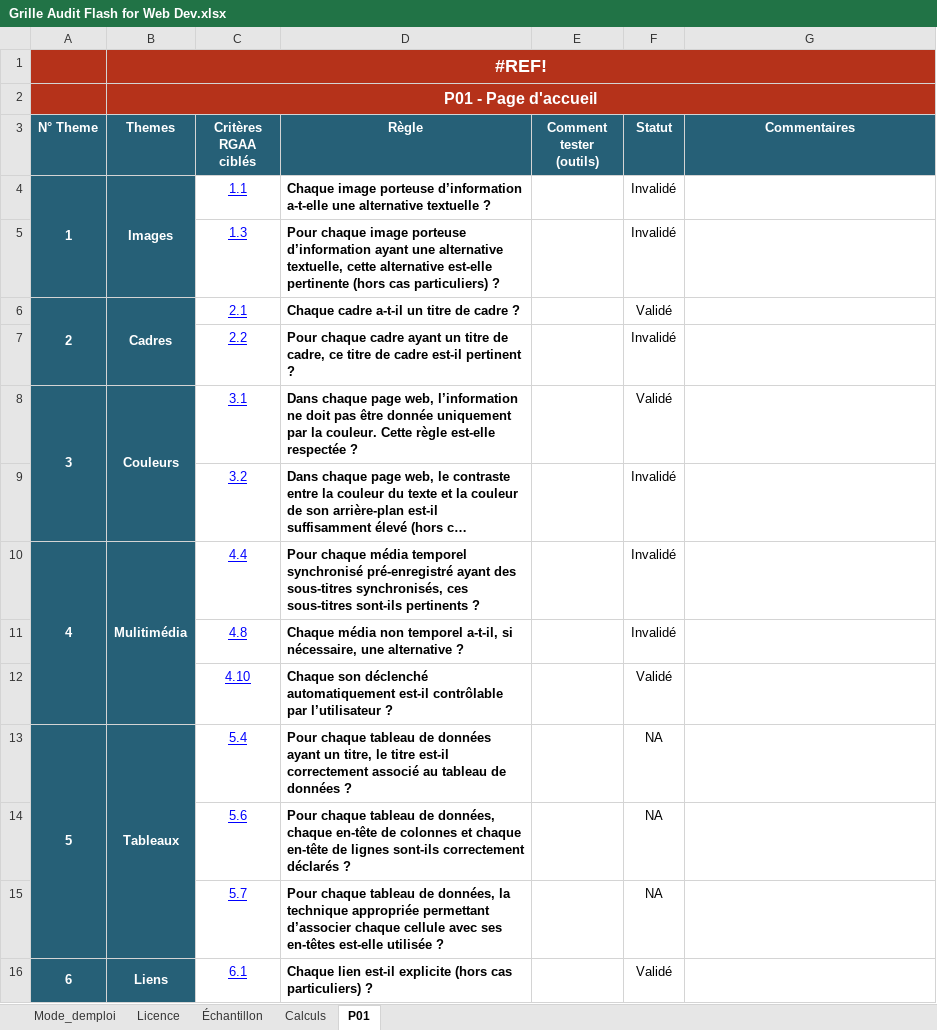
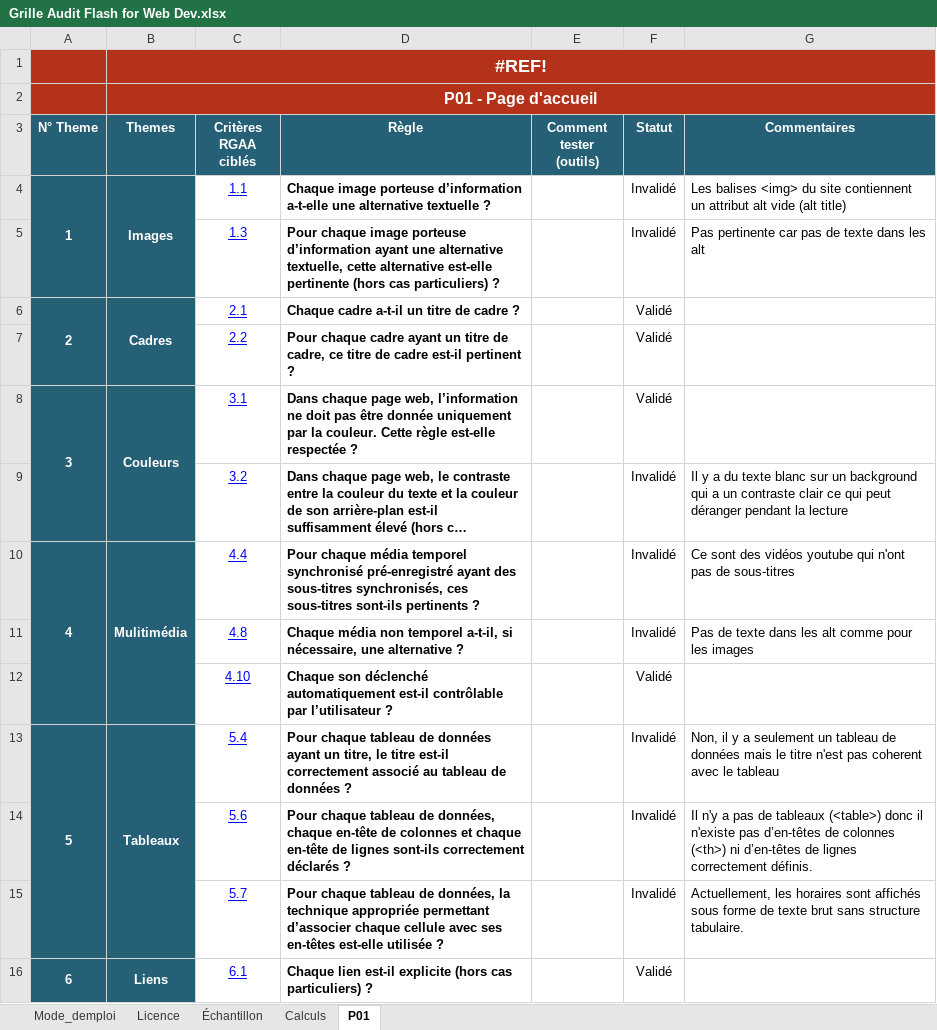
Before and after one commit to miicolas/ian-b2, an Excel workbook: Grille Audit Flash for Web Dev.xlsx, sheet P01, drawn as a sheet; only a part is shown; long unchanged cells end in …; values as stored, in another font and other column widths than the file's, no borders; conditional formats not drawn; the diff covers the shown part only; the diff names each change by its address in the sheet, - before the commit and + after, or states it on an @@ line.

Commit message:
Update Grille audit

```diff
--- a/Grille Audit Flash for Web Dev.xlsx (sheet P01)
+++ b/Grille Audit Flash for Web Dev.xlsx (sheet P01)
-G4 (Commentaires): (empty)
+G4 (Commentaires): Les balises <img> du site contiennent un attribut alt vide (alt title)
-G5 (Commentaires): (empty)
+G5 (Commentaires): Pas pertinente car pas de texte dans les alt
-F7 (Statut): Invalidé
+F7 (Statut): Validé
-G9 (Commentaires): (empty)
+G9 (Commentaires): Il y a du texte blanc sur un background qui a un contraste clair ce qui peut déranger pendant la lecture
-G10 (Commentaires): (empty)
+G10 (Commentaires): Ce sont des vidéos youtube qui n'ont pas de sous-titres
-G11 (Commentaires): (empty)
+G11 (Commentaires): Pas de texte dans les alt comme pour les images
-F13:F15 (Statut): NA
+F13:F15 (Statut): Invalidé
-G13 (Commentaires): (empty)
+G13 (Commentaires): Non, il y a seulement un tableau de données mais le titre n'est pas coherent avec le tableau
-G14 (Commentaires): (empty)
+G14 (Commentaires): Il n'y a pas de tableaux (<table>) donc il n'existe pas d’en-têtes de colonnes (<th>) ni d’en-têtes de lignes correctement définis.
-G15 (Commentaires): (empty)
+G15 (Commentaires): Actuellement, les horaires sont affichés sous forme de texte brut sans structure tabulaire.
```
Also changed, not shown: 11 edited cells elsewhere in this sheet, 1 other file.
